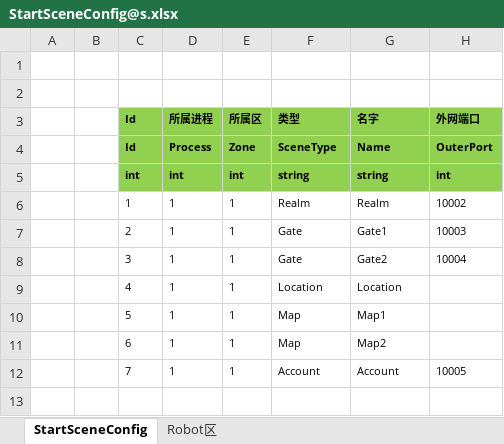
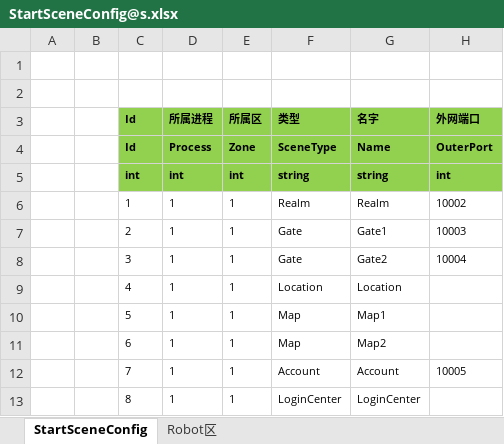
Before and after one commit to xiaotangdewenjian/EUI, an Excel workbook: Excel/StartSceneConfig@s.xlsx, sheet StartSceneConfig, drawn as a sheet; values as stored, in another font and other column widths than the file's, no borders; the diff names each change by its address in the sheet, - before the commit and + after, or states it on an @@ line.

```diff
--- a/Excel/StartSceneConfig@s.xlsx (sheet StartSceneConfig)
+++ b/Excel/StartSceneConfig@s.xlsx (sheet StartSceneConfig)
+row 13:  |  | 8 | 1 | 1 | LoginCenter | LoginCenter
```
Also changed, not shown: 32 other files.
